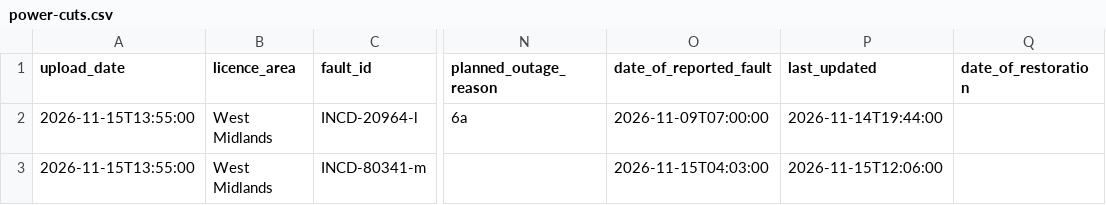
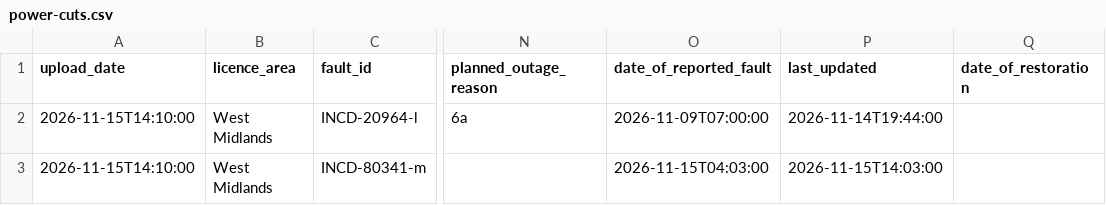
Before and after one commit to thechelsuk/uk.cheltenham-od.raw, a CSV file: sources/nged-power-cuts/power-cuts.csv, drawn as a sheet; only a part is shown, gaps mark what is left out; the diff names each change by its address in the sheet, - before the commit and + after, or states it on an @@ line.

```diff
--- a/sources/nged-power-cuts/power-cuts.csv
+++ b/sources/nged-power-cuts/power-cuts.csv
-A2:A3 (upload_date): 2026-11-15T13:55:00
+A2:A3 (upload_date): 2026-11-15T14:10:00
-P3 (last_updated): 2026-11-15T12:06:00
+P3 (last_updated): 2026-11-15T14:03:00
```
Also changed, not shown: 2 other files.
